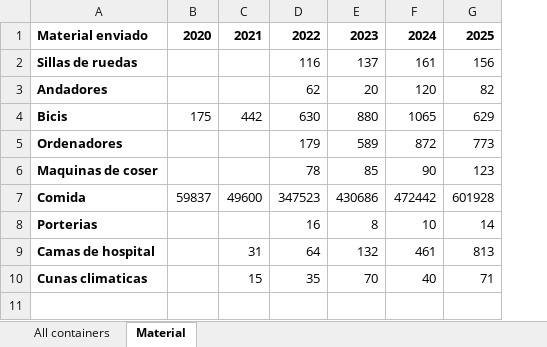
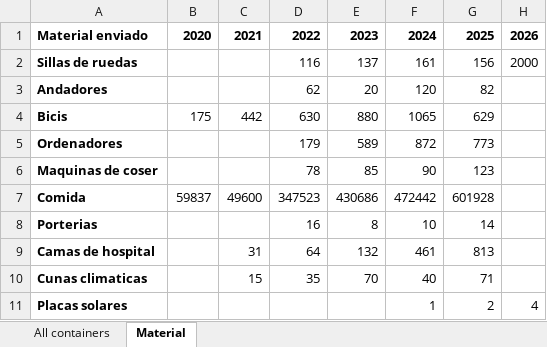
Before and after one commit to fp02020-lab/ONG_proyectopersonal, an Excel workbook: Historical_data_AC.xlsx, sheet Material, drawn as a sheet; values as stored, in another font and other column widths than the file's, no borders; the diff names each change by its address in the sheet, - before the commit and + after, or states it on an @@ line.

Commit message:
Add files via upload

```diff
--- a/Historical_data_AC.xlsx (sheet Material)
+++ b/Historical_data_AC.xlsx (sheet Material)
+column H, rows 1-2: 2026 | 2000
+row 11: Placas solares |  |  |  |  | 1 | 2 | 4
```
Also changed, not shown: sheet All containers.
